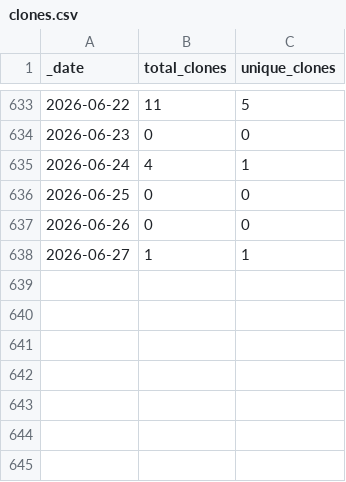
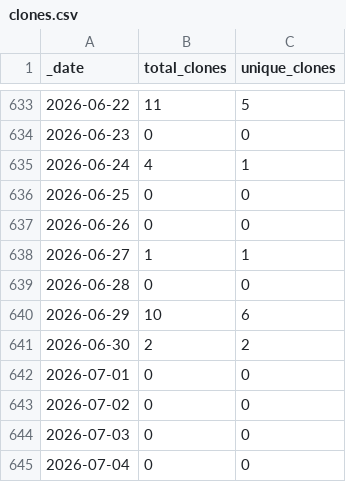
Before and after one commit to roberts-farm-of-ideas/12, a CSV file: traffic/clones.csv, drawn as a sheet; only a part is shown, gaps mark what is left out.

Commit message:
GitHub traffic

```diff
--- a/traffic/clones.csv
+++ b/traffic/clones.csv
@@ -638 +638,8 @@ _date,total_clones,unique_clones
 2026-06-27,1,1
+2026-06-28,0,0
+2026-06-29,10,6
+2026-06-30,2,2
+2026-07-01,0,0
+2026-07-02,0,0
+2026-07-03,0,0
+2026-07-04,0,0
```
Also changed, not shown: traffic/views.csv, 1 other file.
